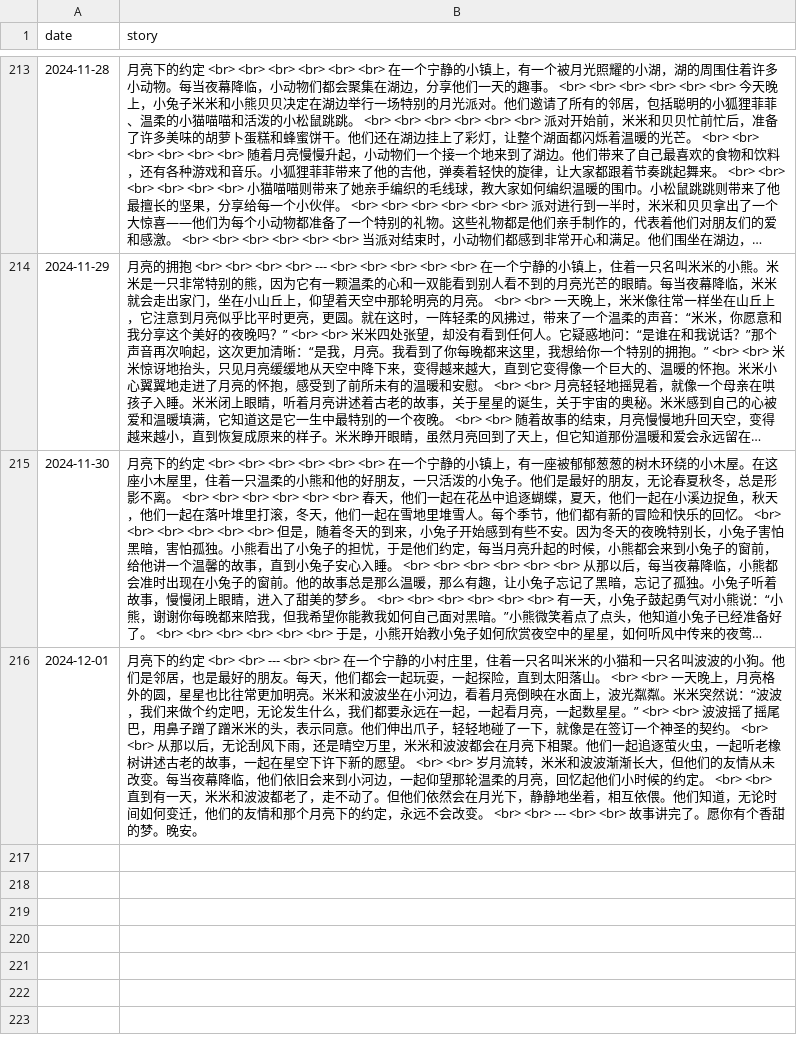
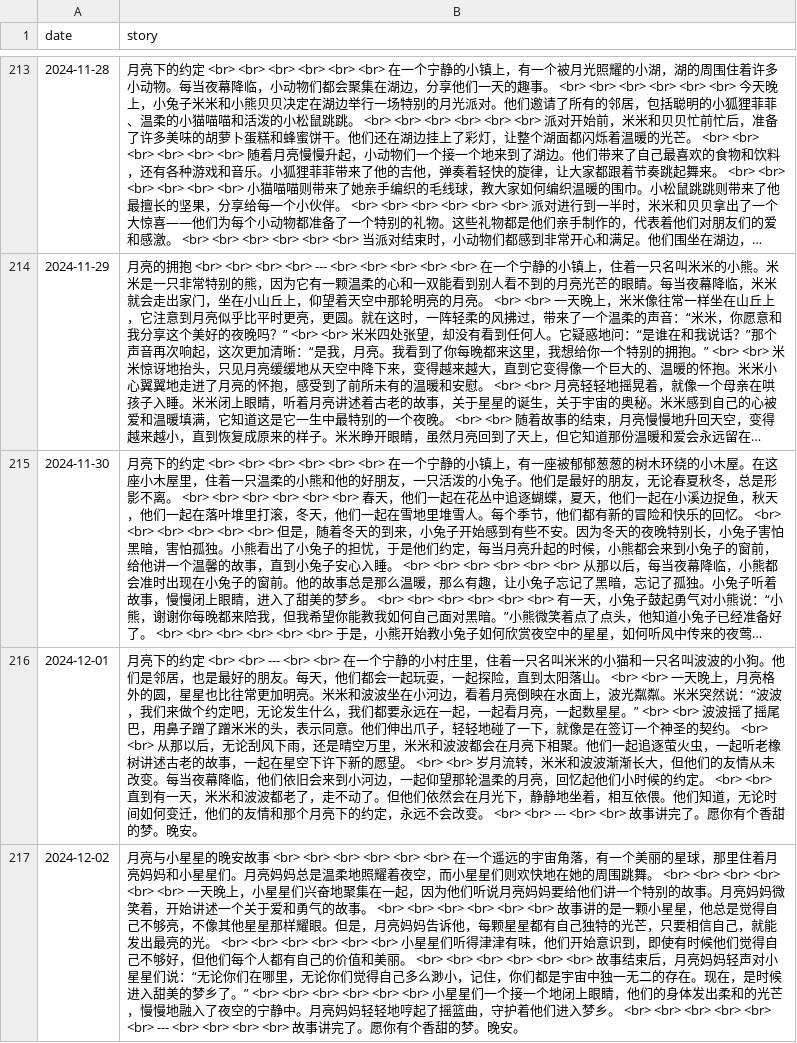
Before and after one commit to flowergod/storyBot, a CSV file: stories.csv, drawn as a sheet; only a part is shown, gaps mark what is left out; long unchanged cells end in …; the diff names each change by its address in the sheet, - before the commit and + after, or states it on an @@ line.

Commit message:
Update stories.csv with new story

```diff
--- a/stories.csv
+++ b/stories.csv
+row 217: 2024-12-02 | 月亮与小星星的晚安故事 <br> <br> <br> <br> <br> <br> 在一个遥远的宇宙角落，有一个美丽的星球，那里住着月亮妈妈和小星星们。月亮妈妈总是温柔地照耀着夜空，而小星星们则欢快地在她的周围跳舞。 <br> <br> <br> <br> <br> <br> 一天晚上，小星星们兴奋地聚集在一起，因为他们听说月亮妈妈要给他们讲一个特别的故事。月亮妈妈微笑着，开始讲述一个关于爱和勇气的故事。 <br> <br> <br> <br> <br> <br> 故事讲的是一颗小星星，他总是觉得自己不够亮，不像其他星星那样耀眼。但是，月亮妈妈告诉他，每颗星星都有自己独特的光芒，只要相信自己，就能发出最亮的光。 <br> <br> <br> <br> <br> <br> 小星星们听得津津有味，他们开始意识到，即使有时候他们觉得自己不够好，但他们每个人都有自己的价值和美丽。 <br> <br> <br> <br> <br> <br> 故事结束后，月亮妈妈轻声对小星星们说：“无论你们在哪里，无论你们觉得自己多么渺小，记住，你们都是宇宙中独一无二的存在。现在，是时候进入甜美的梦乡了。” <br> <br> <br> <br> <br> <br> 小星星们一个接一个地闭上眼睛，他们的身体发出柔和的光芒，慢慢地融入了夜空的宁静中。月亮妈妈轻轻地哼起了摇篮曲，守护着他们进入梦乡。 <br> <br> <br> <br> <br> <br> --- <br> <br> <br> <br> 故事讲完了。愿你有个香甜的梦。晚安。
```
